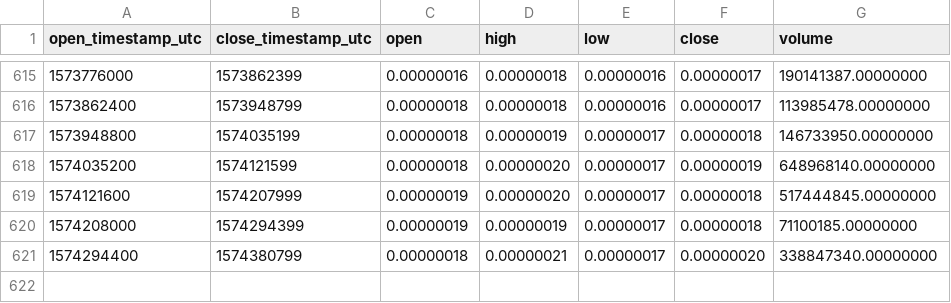
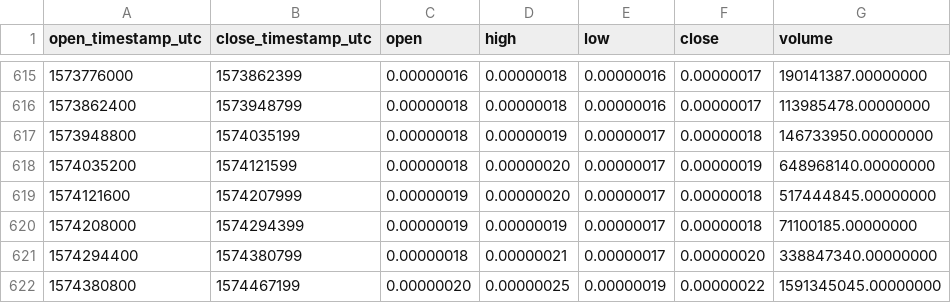
Before and after one commit to cryptobigbro/binance-STORMBTC, a CSV file: binance-STORMBTC-1d.csv, drawn as a sheet; only a part is shown, gaps mark what is left out; the diff names each change by its address in the sheet, - before the commit and + after, or states it on an @@ line.

Commit message:
Update OHLCV data.

```diff
--- a/binance-STORMBTC-1d.csv
+++ b/binance-STORMBTC-1d.csv
+row 622: 1574380800 | 1574467199 | 0.00000020 | 0.00000025 | 0.00000019 | 0.00000022 | 1591345045.00000000
```
Also changed, not shown: 1 other file.
